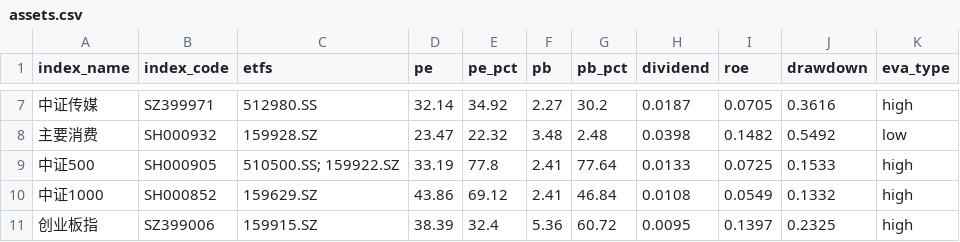
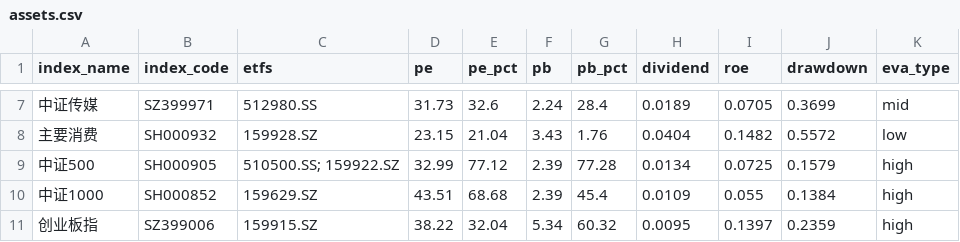
Before and after one commit to lingxuzi/etf-dashboard-auto, a CSV file: docs/assets.csv, drawn as a sheet; only a part is shown, gaps mark what is left out; the diff covers the shown part only.

```diff
--- a/docs/assets.csv
+++ b/docs/assets.csv
@@ -7,5 +7,5 @@ index_name,index_code,etfs,pe,pe_pct,pb,pb_pct,dividend,roe,drawdown,eva_type
-中证传媒,SZ399971,512980.SS,32.14,34.92,2.27,30.2,0.0187,0.0705,0.3616,high
-主要消费,SH000932,159928.SZ,23.47,22.32,3.48,2.48,0.0398,0.1482,0.5492,low
-中证500,SH000905,510500.SS; 159922.SZ,33.19,77.8,2.41,77.64,0.0133,0.0725,0.1533,high
-中证1000,SH000852,159629.SZ,43.86,69.12,2.41,46.84,0.0108,0.0549,0.1332,high
-创业板指,SZ399006,159915.SZ,38.39,32.4,5.36,60.72,0.0095,0.1397,0.2325,high
+中证传媒,SZ399971,512980.SS,31.73,32.6,2.24,28.4,0.0189,0.0705,0.3699,mid
+主要消费,SH000932,159928.SZ,23.15,21.04,3.43,1.76,0.0404,0.1482,0.5572,low
+中证500,SH000905,510500.SS; 159922.SZ,32.99,77.12,2.39,77.28,0.0134,0.0725,0.1579,high
+中证1000,SH000852,159629.SZ,43.51,68.68,2.39,45.4,0.0109,0.055,0.1384,high
+创业板指,SZ399006,159915.SZ,38.22,32.04,5.34,60.32,0.0095,0.1397,0.2359,high
```
Also changed, not shown: 85 edited cells elsewhere in this file.
